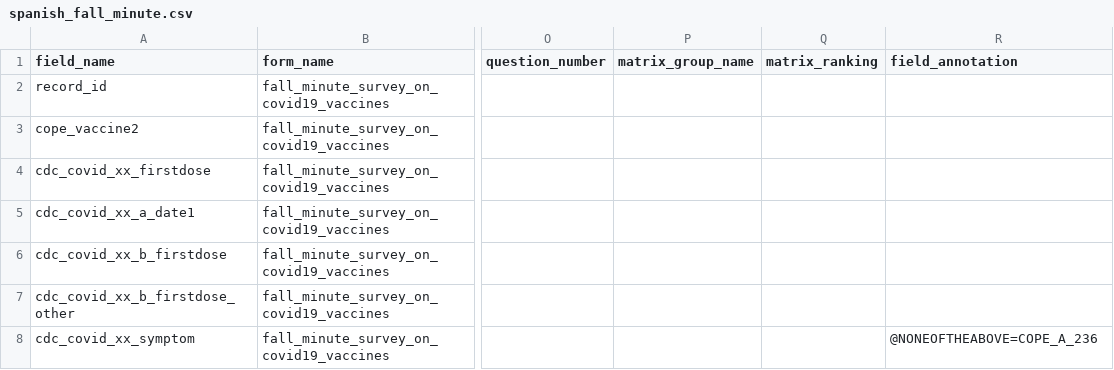
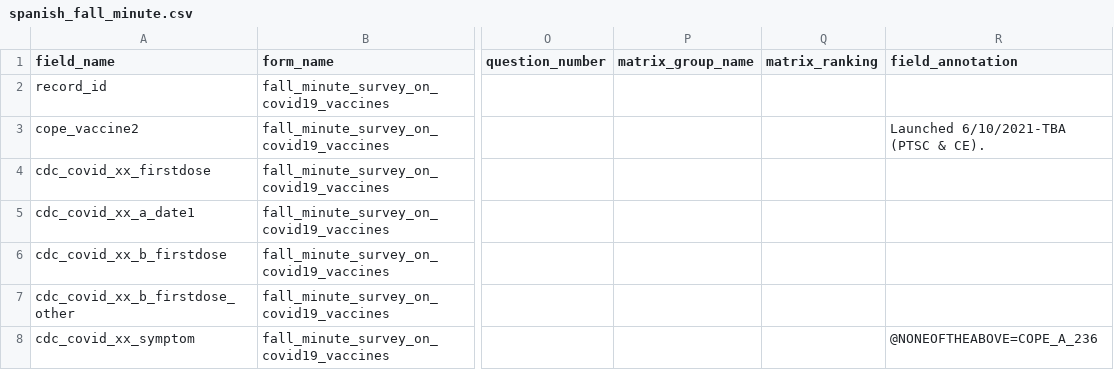
Before and after one commit to hwalker23/AoU-REDCap-DataDictionaries, a CSV file: spanish_data_dictionaries/spanish_fall_minute.csv, drawn as a sheet; only a part is shown, gaps mark what is left out; the diff names each change by its address in the sheet, - before the commit and + after, or states it on an @@ line.

```diff
--- a/spanish_data_dictionaries/spanish_fall_minute.csv
+++ b/spanish_data_dictionaries/spanish_fall_minute.csv
-R3 (field_annotation): (empty)
+R3 (field_annotation): Launched 6/10/2021-TBA (PTSC & CE).
```
Also changed, not shown: english_data_dictionaries/english_basics.csv, english_data_dictionaries/english_fall_minute.csv, 4 other files.
